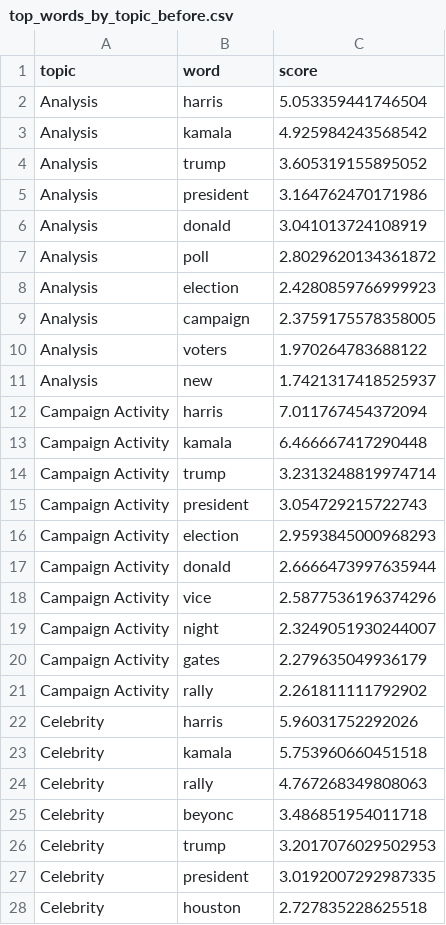
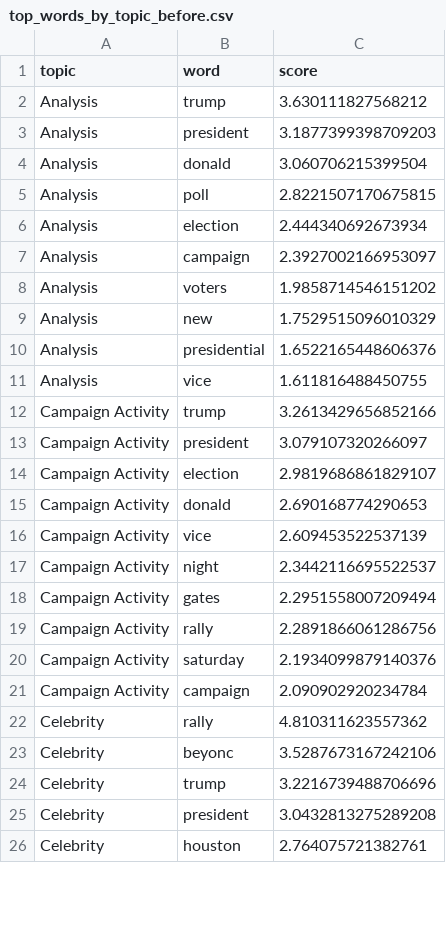
Before and after one commit to jkcoding7/harris-news-coverage, a CSV file: data/top_words_by_topic_before.csv, drawn as a sheet; only a part is shown; the diff covers the shown part only.

```diff
--- a/data/top_words_by_topic_before.csv
+++ b/data/top_words_by_topic_before.csv
@@ -1,28 +1,26 @@
 topic,word,score
-Analysis,harris,5.053359441746504
-Analysis,kamala,4.925984243568542
-Analysis,trump,3.605319155895052
-Analysis,president,3.164762470171986
-Analysis,donald,3.041013724108919
-Analysis,poll,2.8029620134361872
-Analysis,election,2.4280859766999923
-Analysis,campaign,2.3759175578358005
-Analysis,voters,1.970264783688122
-Analysis,new,1.7421317418525937
-Campaign Activity,harris,7.011767454372094
-Campaign Activity,kamala,6.466667417290448
-Campaign Activity,trump,3.2313248819974714
-Campaign Activity,president,3.054729215722743
-Campaign Activity,election,2.9593845000968293
-Campaign Activity,donald,2.6666473997635944
-Campaign Activity,vice,2.5877536196374296
-Campaign Activity,night,2.3249051930244007
-Campaign Activity,gates,2.279635049936179
-Campaign Activity,rally,2.261811111792902
-Celebrity,harris,5.96031752292026
-Celebrity,kamala,5.753960660451518
-Celebrity,rally,4.767268349808063
-Celebrity,beyonc,3.486851954011718
-Celebrity,trump,3.2017076029502953
-Celebrity,president,3.0192007292987335
-Celebrity,houston,2.727835228625518
+Analysis,trump,3.630111827568212
+Analysis,president,3.1877399398709203
+Analysis,donald,3.060706215399504
+Analysis,poll,2.8221507170675815
+Analysis,election,2.444340692673934
+Analysis,campaign,2.3927002166953097
+Analysis,voters,1.9858714546151202
+Analysis,new,1.7529515096010329
+Analysis,presidential,1.6522165448606376
+Analysis,vice,1.611816488450755
+Campaign Activity,trump,3.2613429656852166
+Campaign Activity,president,3.079107320266097
+Campaign Activity,election,2.9819686861829107
+Campaign Activity,donald,2.690168774290653
+Campaign Activity,vice,2.609453522537139
+Campaign Activity,night,2.3442116695522537
+Campaign Activity,gates,2.2951558007209494
+Campaign Activity,rally,2.2891866061286756
+Campaign Activity,saturday,2.1934099879140376
+Campaign Activity,campaign,2.090902920234784
+Celebrity,rally,4.810311623557362
+Celebrity,beyonc,3.5287673167242106
+Celebrity,trump,3.2216739488706696
+Celebrity,president,3.0432813275289208
+Celebrity,houston,2.764075721382761
```
Also changed, not shown: 4 added rows, 2 removed rows and 11 edited cells elsewhere in this file, data/top_words_by_topic_after.csv, 2 other files.
